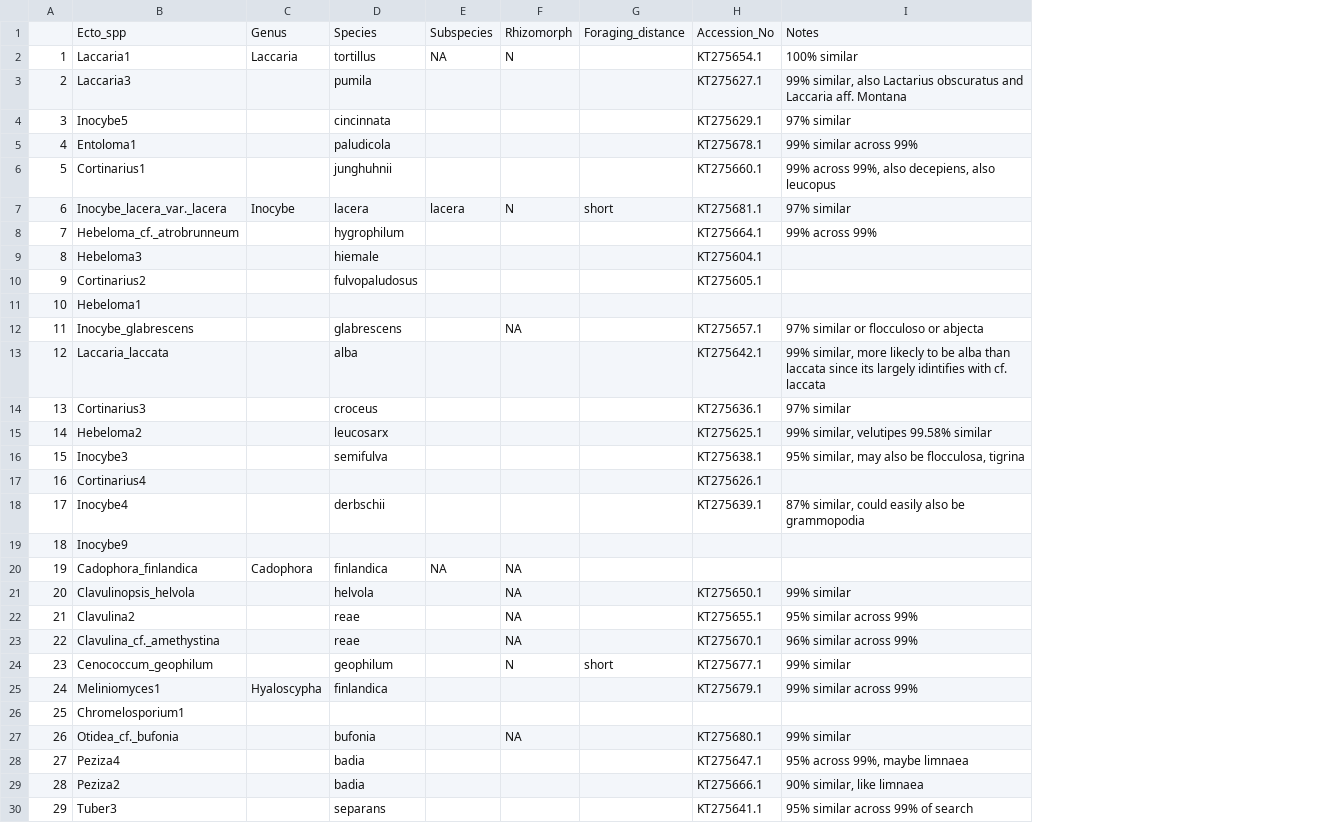
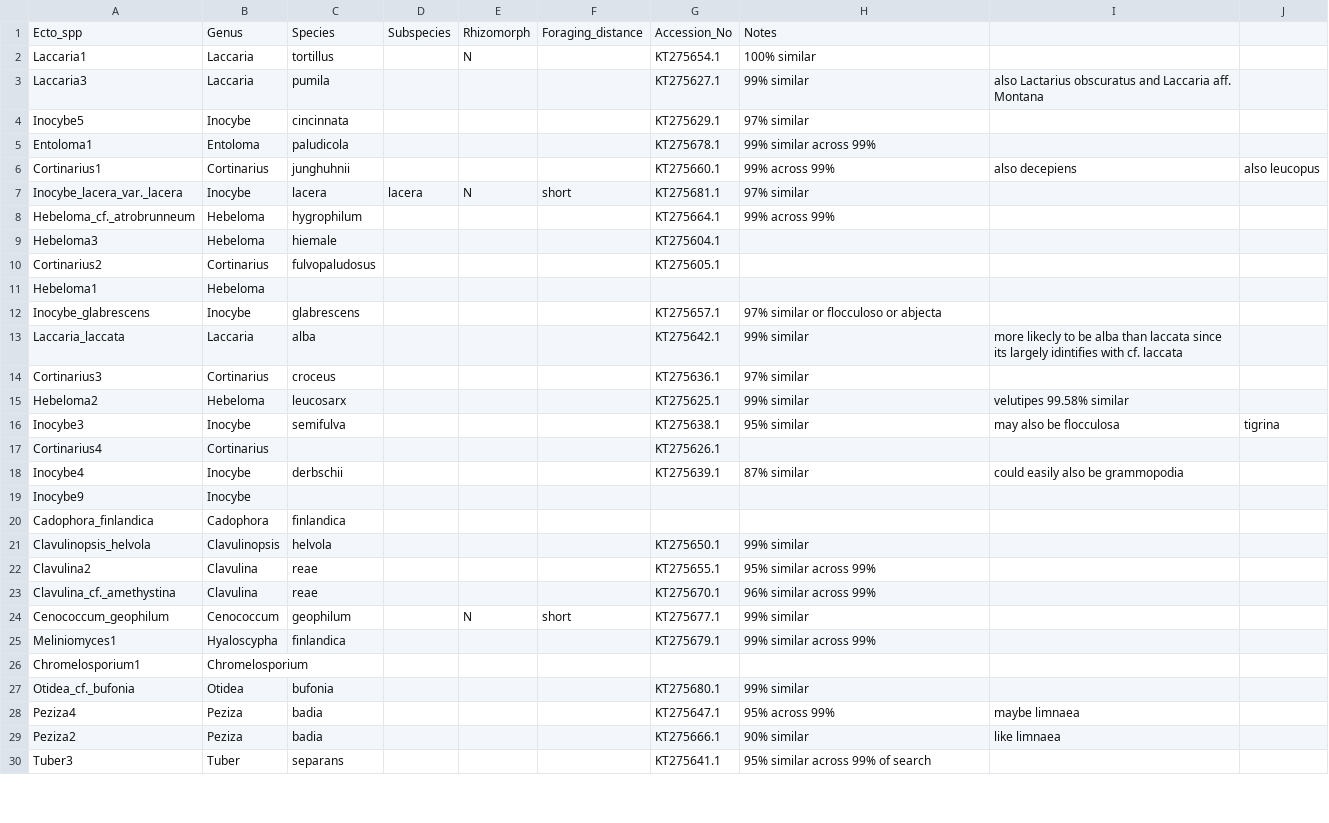
Before and after one commit to oceanatav/functional-fungi, a CSV file: salix_rhizomorph.csv, drawn as a sheet; only a part is shown; removed rows and columns are numbered as before the commit, all else as after; the diff covers the shown part only; the diff names each change by its address in the sheet, - before the commit and + after, or states it on an @@ line.

Commit message:
began adding "unknown" column to erlandson df and kept NA values rather than dropping those taxa/tips we couldnt annotate

```diff
--- a/salix_rhizomorph.csv
+++ b/salix_rhizomorph.csv
-column A, rows 2-30: 1 | 2 | 3 | 4 | 5 | 6 | 7 | 8 | 9 | 10 | 11 | 12 | 13 | 14 | 15 | 16 | 17 | 18 | 19 | 20 | 21 | 22 | 23 | 24 | 25 | 26 | 27 | 28 | 29
-column C, rows 1-25: Genus | Laccaria |  |  |  |  | Inocybe |  |  |  |  |  |  |  |  |  |  |  |  | Cadophora |  |  |  |  | Hyaloscypha
+column B, rows 1-30: Genus | Laccaria | Laccaria | Inocybe | Entoloma | Cortinarius | Inocybe | Hebeloma | Hebeloma | Cortinarius | Hebeloma | Inocybe | Laccaria | Cortinarius | Hebeloma | Inocybe | Cortinarius | Inocybe | Inocybe | Cadophora | Clavulinopsis | Clavulina | Clavulina | Cenococcum | Hyaloscypha | Chromelosporium | Otidea | Peziza | Peziza | Tuber
+column I, rows 3-29: also Lactarius obscuratus and Laccaria aff. Montana |  |  | also decepiens |  |  |  |  |  |  | more likecly to be alba than laccata since its largely idintifies with cf. laccata |  | velutipes 99.58% similar | may also be flocculosa |  | could easily also be grammopodia |  |  |  |  |  |  |  |  |  | maybe limnaea | like limnaea
+column J, rows 6-16: also leucopus |  |  |  |  |  |  |  |  |  | tigrina
-D2: NA
+D2: (empty)
-H3: 99% similar, also Lactarius obscuratus and Laccaria aff. Montana
+H3: 99% similar
-H6: 99% across 99%, also decepiens, also leucopus
+H6: 99% across 99%
-E12: NA
+E12: (empty)
-H13: 99% similar, more likecly to be alba than laccata since its largely idintifies with cf. laccata
+H13: 99% similar
-H15: 99% similar, velutipes 99.58% similar
+H15: 99% similar
-H16: 95% similar, may also be flocculosa, tigrina
+H16: 95% similar
-H18: 87% similar, could easily also be grammopodia
+H18: 87% similar
-D20: NA
+D20: (empty)
-E20:E23: NA
+E20:E23: (empty)
-E27: NA
+E27: (empty)
-H28: 95% across 99%, maybe limnaea
+H28: 95% across 99%
-H29: 90% similar, like limnaea
+H29: 90% similar
```
Also changed, not shown: 21 edited cells elsewhere in this file, 7 other files.
